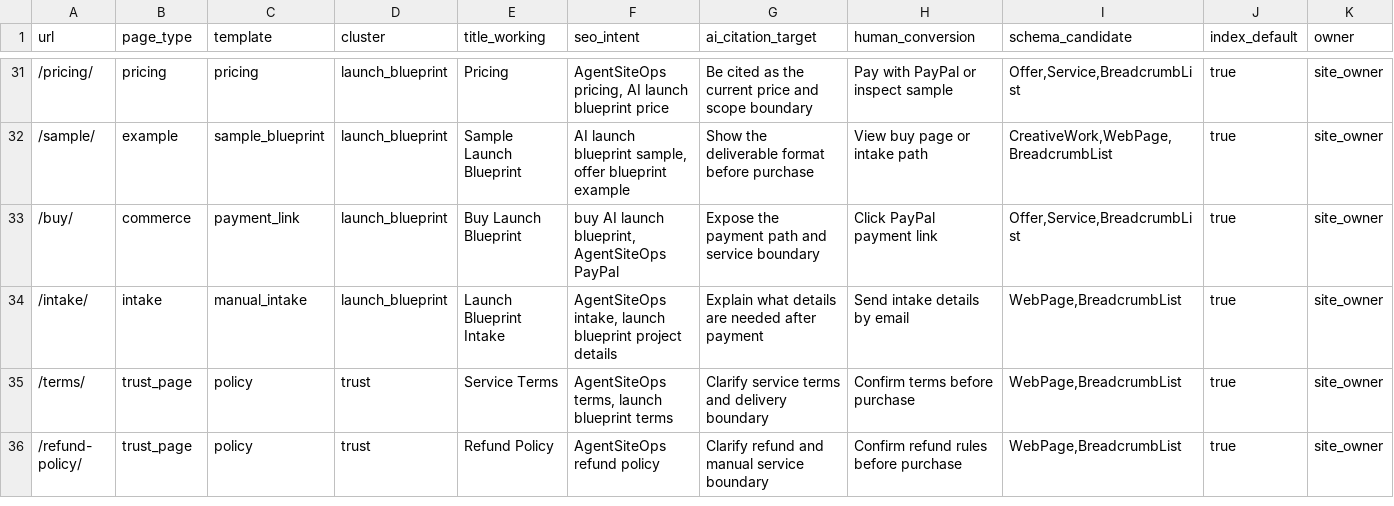
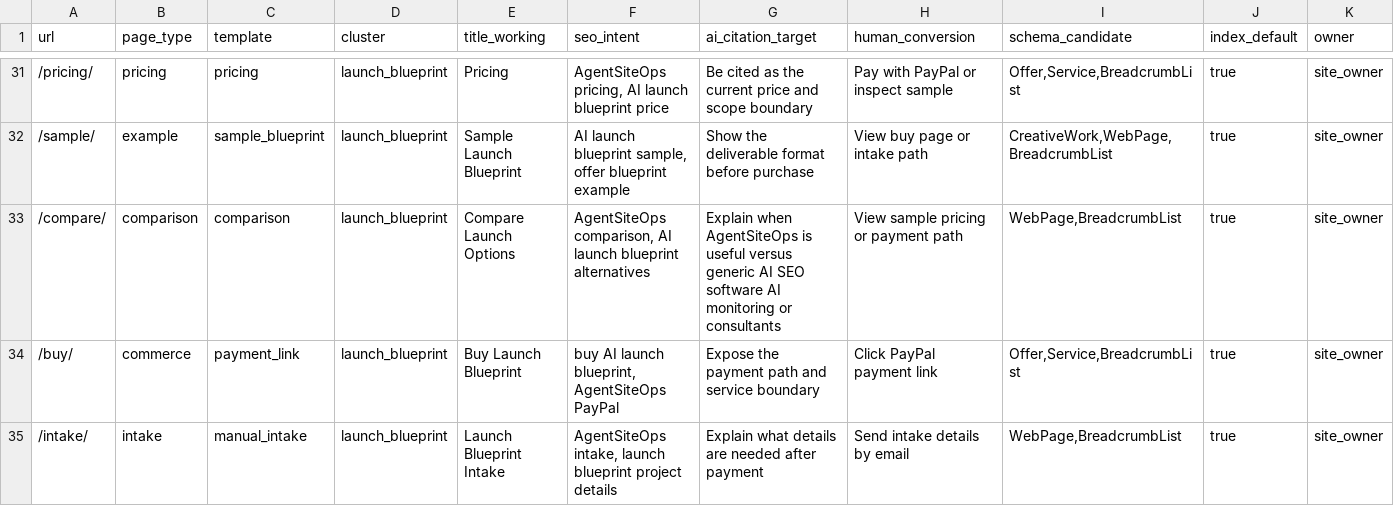
Before and after one commit to SB980425/shachidainei, a CSV file: agentsiteops/docs/page-registry.csv, drawn as a sheet; only a part is shown, gaps mark what is left out; the shorter side is filled out with more unchanged rows; rows hold the shown columns only; the diff names each change by its address in the sheet, - before the commit and + after, or states it on an @@ line.

```diff
--- a/agentsiteops/docs/page-registry.csv
+++ b/agentsiteops/docs/page-registry.csv
+row 33: /compare/ | comparison | comparison | launch_blueprint | Compare Launch Options | AgentSiteOps comparison, AI launch blueprint alternatives | Explain when AgentSiteOps is useful versus generic AI SEO software AI monitoring or consultants | View sample pricing or payment path | WebPage,BreadcrumbList | true | site_owner
```
Also changed, not shown: agentsiteops/data/growth-evidence-snapshot.csv, agentsiteops/data/page-review-actions.csv, 21 other files.
